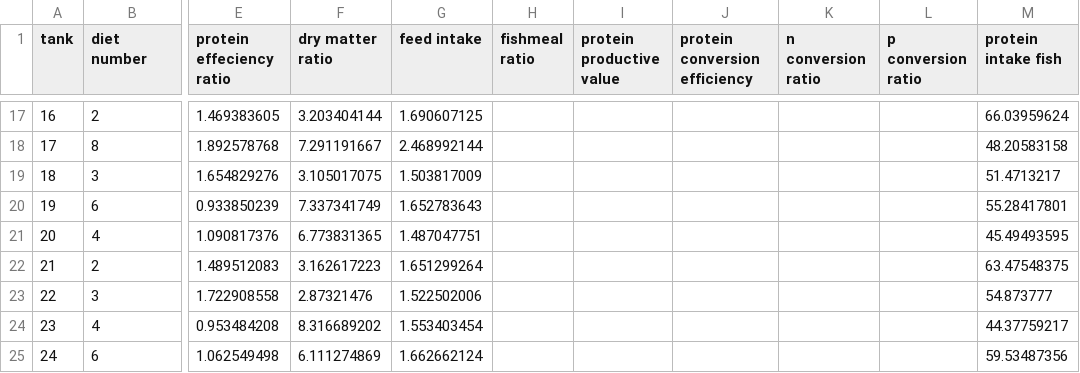
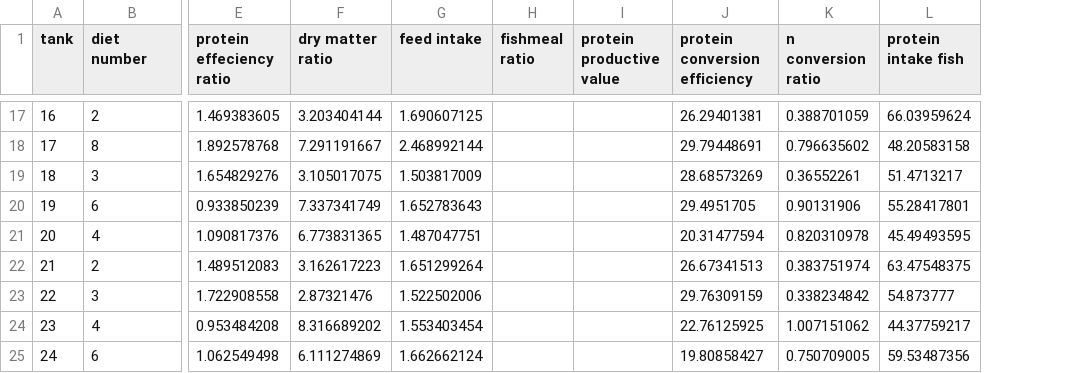
Before and after one commit to daveklett/David-Klett-Sciaenops-Ocellatus-Feeding-Trial-Metabolomics, a CSV file: data/literatureanalyses_data.csv, drawn as a sheet; only a part is shown, gaps mark what is left out; the diff covers the shown part only; the diff names each change by its address in the sheet, - before the commit and + after, or states it on an @@ line.

```diff
--- a/data/literatureanalyses_data.csv
+++ b/data/literatureanalyses_data.csv
-column L (p conversion ratio), empty
-J17 (protein conversion efficiency): (empty)
+J17 (protein conversion efficiency): 26.29401381
-K17 (n conversion ratio): (empty)
+K17 (n conversion ratio): 0.388701059
-J18 (protein conversion efficiency): (empty)
+J18 (protein conversion efficiency): 29.79448691
-K18 (n conversion ratio): (empty)
+K18 (n conversion ratio): 0.796635602
-J19 (protein conversion efficiency): (empty)
+J19 (protein conversion efficiency): 28.68573269
-K19 (n conversion ratio): (empty)
+K19 (n conversion ratio): 0.36552261
-J20 (protein conversion efficiency): (empty)
+J20 (protein conversion efficiency): 29.4951705
-K20 (n conversion ratio): (empty)
+K20 (n conversion ratio): 0.90131906
-J21 (protein conversion efficiency): (empty)
+J21 (protein conversion efficiency): 20.31477594
-K21 (n conversion ratio): (empty)
+K21 (n conversion ratio): 0.820310978
-J22 (protein conversion efficiency): (empty)
+J22 (protein conversion efficiency): 26.67341513
-K22 (n conversion ratio): (empty)
+K22 (n conversion ratio): 0.383751974
-J23 (protein conversion efficiency): (empty)
+J23 (protein conversion efficiency): 29.76309159
-K23 (n conversion ratio): (empty)
+K23 (n conversion ratio): 0.338234842
-J24 (protein conversion efficiency): (empty)
+J24 (protein conversion efficiency): 22.76125925
-K24 (n conversion ratio): (empty)
+K24 (n conversion ratio): 1.007151062
-J25 (protein conversion efficiency): (empty)
+J25 (protein conversion efficiency): 19.80858427
-K25 (n conversion ratio): (empty)
+K25 (n conversion ratio): 0.750709005
```
Also changed, not shown: 30 edited cells elsewhere in this file.
